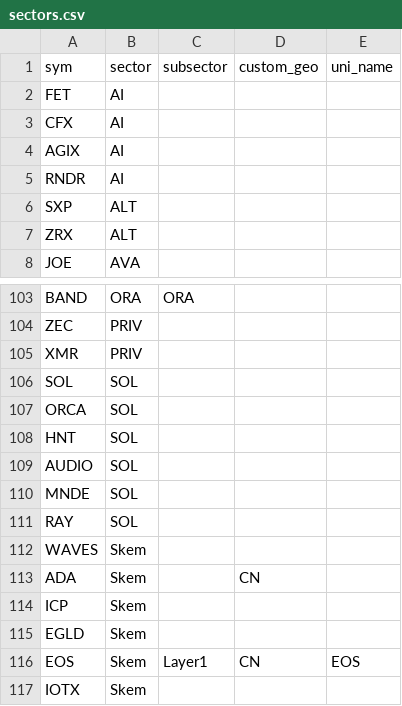
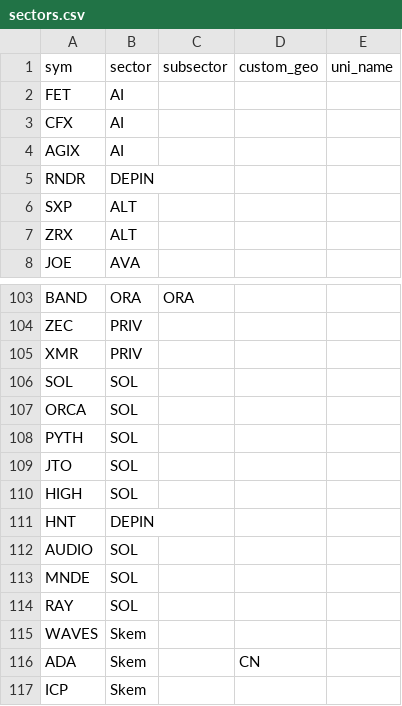
Before and after one commit to jshih2388/basic, a CSV file: sectors.csv, drawn as a sheet; only a part is shown, gaps mark what is left out; the shorter side is filled out with more unchanged rows.

Commit message:
Update sectors.csv

```diff
--- a/sectors.csv
+++ b/sectors.csv
@@ -4,3 +4,3 @@ CFX,AI,,,
 AGIX,AI,,,
-RNDR,AI,,,
+RNDR,DEPIN,,,
 SXP,ALT,,,
@@ -107,3 +107,6 @@ SOL,SOL,,,
 ORCA,SOL,,,
-HNT,SOL,,,
+PYTH,SOL,,,
+JTO,SOL,,,
+HIGH,SOL,,,
+HNT,DEPIN,,,
 AUDIO,SOL,,,
```
